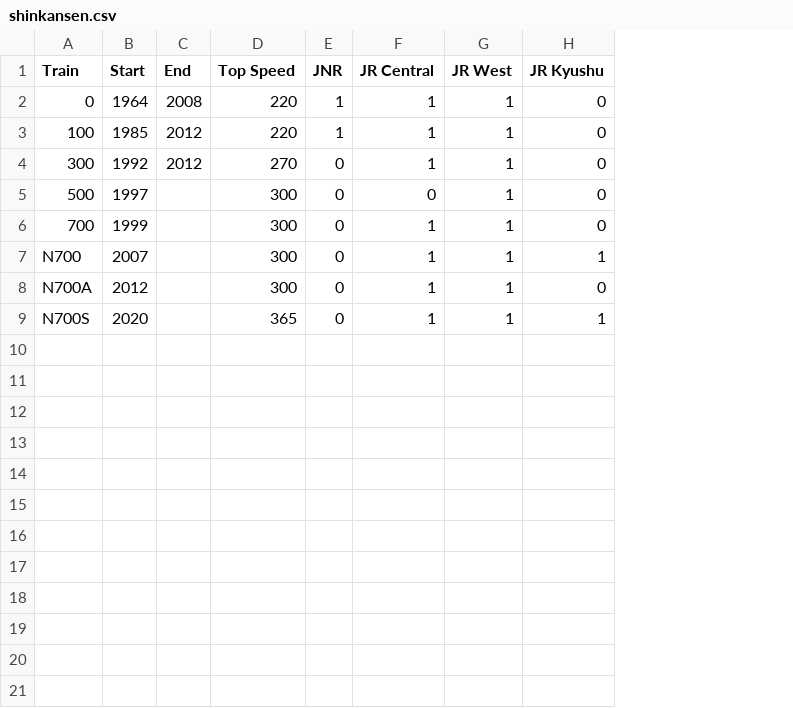
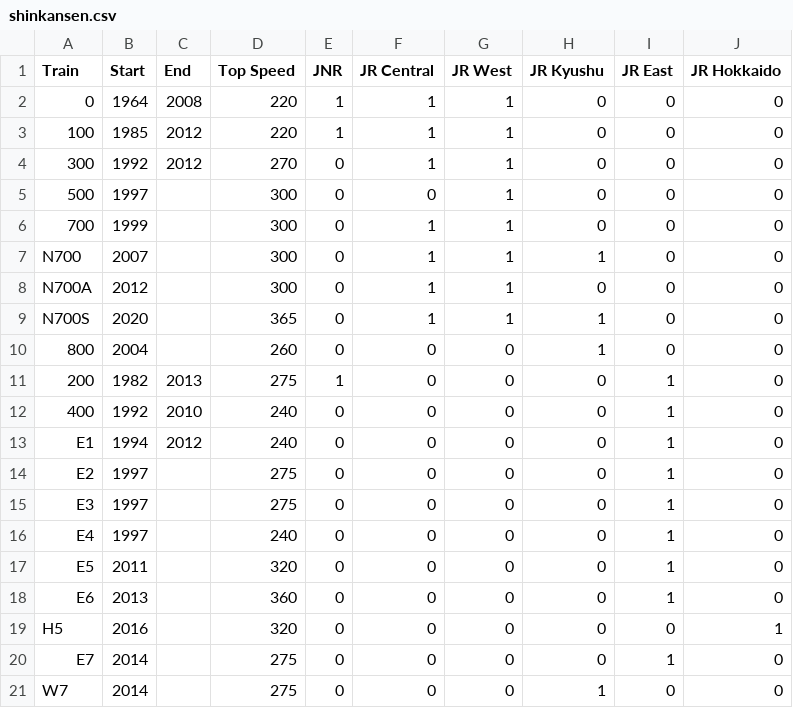
Before and after one commit to haruki-stevefestl/SF7N, a CSV file: SF7N-Resources/CSVData/shinkansen.csv, drawn as a sheet; the diff names each change by its address in the sheet, - before the commit and + after, or states it on an @@ line.

Commit message:
Add more data

```diff
--- a/SF7N-Resources/CSVData/shinkansen.csv
+++ b/SF7N-Resources/CSVData/shinkansen.csv
+column I (JR East), rows 2-9: all 0
+column J (JR Hokkaido), rows 2-9: all 0
+row 10: 800 | 2004 |  | 260 | 0 | 0 | 0 | 1 | 0 | 0
+row 11: 200 | 1982 | 2013 | 275 | 1 | 0 | 0 | 0 | 1 | 0
+row 12: 400 | 1992 | 2010 | 240 | 0 | 0 | 0 | 0 | 1 | 0
+row 13: E1 | 1994 | 2012 | 240 | 0 | 0 | 0 | 0 | 1 | 0
+row 14: E2 | 1997 |  | 275 | 0 | 0 | 0 | 0 | 1 | 0
+row 15: E3 | 1997 |  | 275 | 0 | 0 | 0 | 0 | 1 | 0
+row 16: E4 | 1997 |  | 240 | 0 | 0 | 0 | 0 | 1 | 0
+row 17: E5 | 2011 |  | 320 | 0 | 0 | 0 | 0 | 1 | 0
+row 18: E6 | 2013 |  | 360 | 0 | 0 | 0 | 0 | 1 | 0
+row 19: H5 | 2016 |  | 320 | 0 | 0 | 0 | 0 | 0 | 1
+row 20: E7 | 2014 |  | 275 | 0 | 0 | 0 | 0 | 1 | 0
+row 21: W7 | 2014 |  | 275 | 0 | 0 | 0 | 1 | 0 | 0
```
